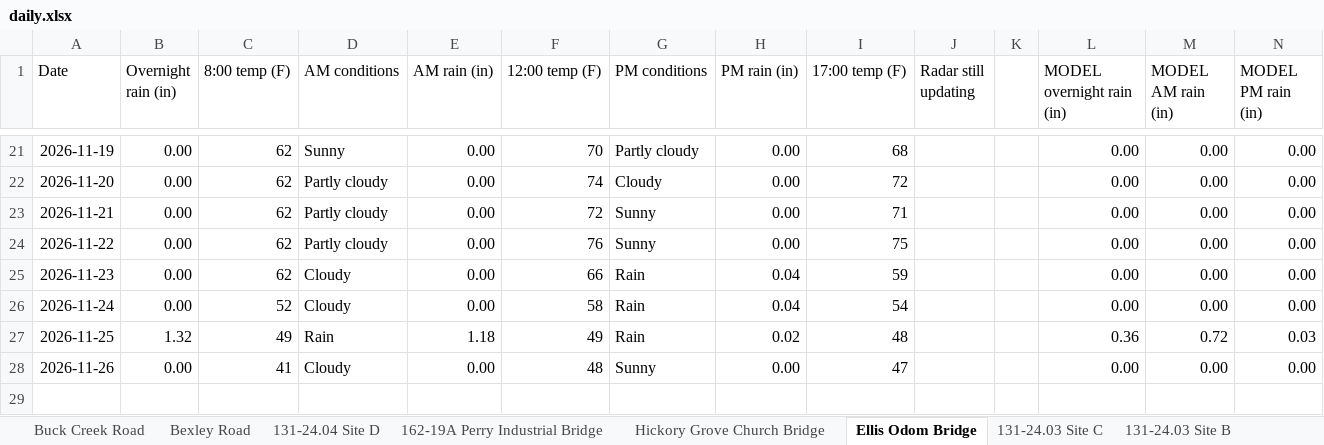
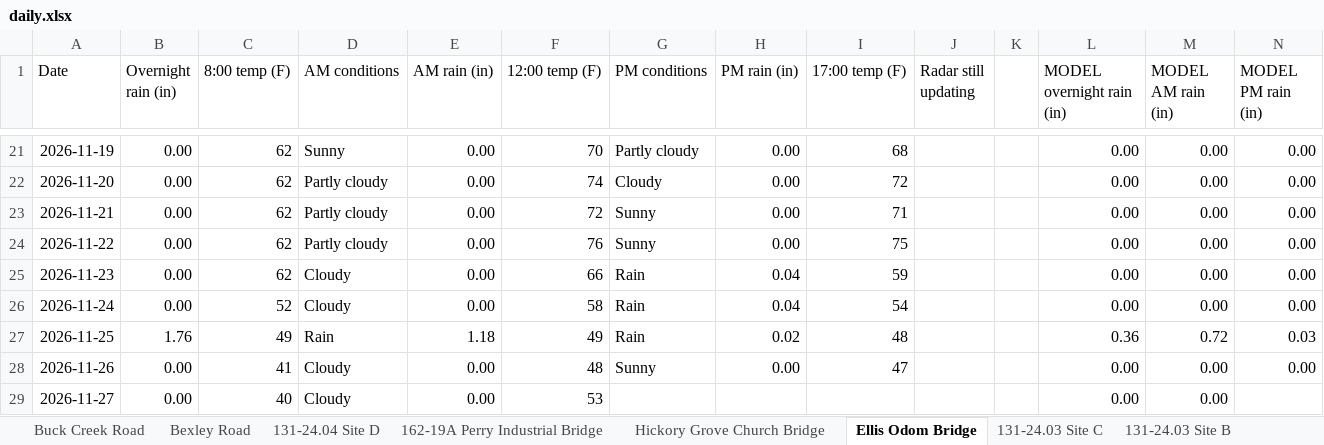
Before and after one commit to chazbreaux/twajobsiteweather, an Excel workbook: data/daily.xlsx, sheet Ellis Odom Bridge, drawn as a sheet; only a part is shown, gaps mark what is left out; values as stored, in another font and other column widths than the file's, no borders; the diff names each change by its address in the sheet, - before the commit and + after, or states it on an @@ line.

```diff
--- a/data/daily.xlsx (sheet Ellis Odom Bridge)
+++ b/data/daily.xlsx (sheet Ellis Odom Bridge)
-B27 (Overnight rain (in)): 1.32
+B27 (Overnight rain (in)): 1.76
+row 29: 2026-11-27 | 0.00 | 40 | Cloudy | 0.00 | 53 |  |  |  |  |  | 0.00 | 0.00
```
Also changed, not shown: sheet Hickory Grove Church Bridge, sheet 131-24.03 Site B, sheet 131-24.03 Site A, sheet 131-24.04 Site A, sheet 131-24.04 Site C, sheet 131-24.03 Site C, 7 more sheets, 2 other files.
